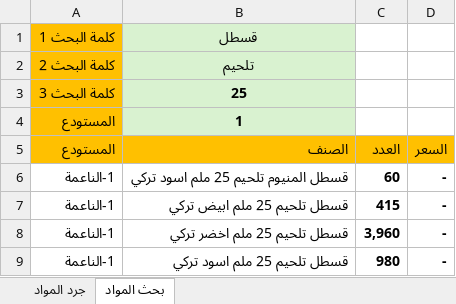
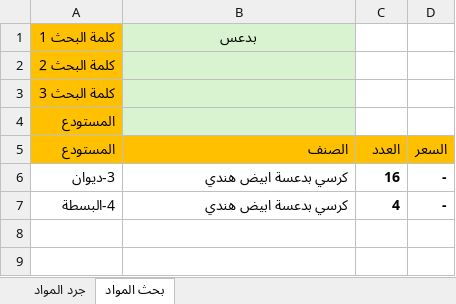
Before and after one commit to dabbousbasta/inventory-search, an Excel workbook: جرد المواد.xlsx, sheet بحث المواد, drawn as a sheet; values as stored, in another font and other column widths than the file's, no borders; conditional formats not drawn; removed rows and columns are numbered as before the commit, all else as after; the diff names each change by its address in the sheet, - before the commit and + after, or states it on an @@ line.

```diff
--- a/جرد المواد.xlsx (sheet بحث المواد)
+++ b/جرد المواد.xlsx (sheet بحث المواد)
-B1 (الصنف): قسطل
+B1 (الصنف): بدعس
-B2 (الصنف): تلحيم
+B2 (الصنف): (empty)
-B3 (الصنف): 25
+B3 (الصنف): (empty)
-B4 (الصنف): 1
+B4 (الصنف): (empty)
-row 6: 1-الناعمة | قسطل المنيوم تلحيم 25 ملم اسود تركي | 60 | -
-row 7: 1-الناعمة | قسطل تلحيم 25 ملم ابيض تركي | 415 | -
-row 8: 1-الناعمة | قسطل تلحيم 25 ملم اخضر تركي | 3,960 | -
-row 9: 1-الناعمة | قسطل تلحيم 25 ملم اسود تركي | 980 | -
+row 6: 3-ديوان | كرسي بدعسة ابيض هندي | 16 | -
+row 7: 4-البسطة | كرسي بدعسة ابيض هندي | 4 | -
```
Also changed, not shown: sheet جرد المواد.
